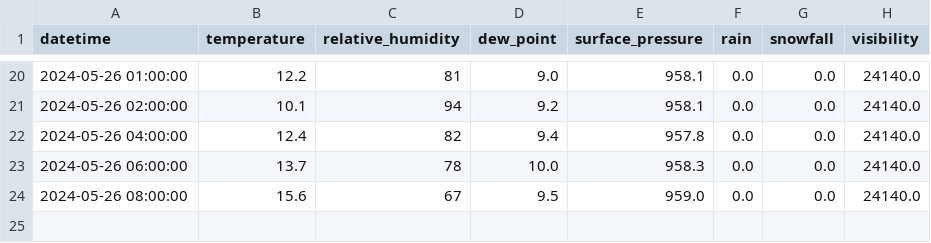
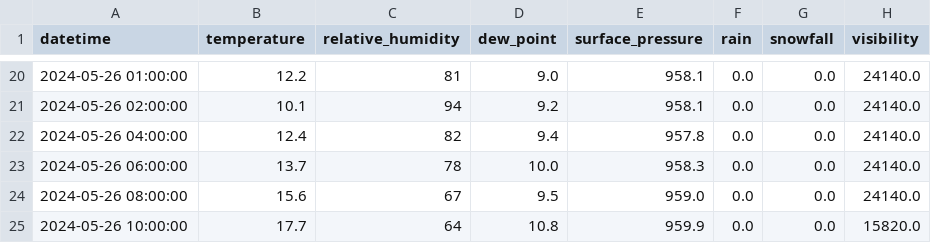
Before and after one commit to ChiefPatrik/trafficPredictions, a CSV file: data/processed/Kozina_weather_data.csv, drawn as a sheet; only a part is shown, gaps mark what is left out; the diff names each change by its address in the sheet, - before the commit and + after, or states it on an @@ line.

```diff
--- a/data/processed/Kozina_weather_data.csv
+++ b/data/processed/Kozina_weather_data.csv
+row 25: 2024-05-26 10:00:00 | 17.7 | 64 | 10.8 | 959.9 | 0.0 | 0.0 | 15820.0
```
Also changed, not shown: data/processed/Ljubljana_weather_data.csv, data/processed/Pomurska_weather_data.csv, 4 other files.
